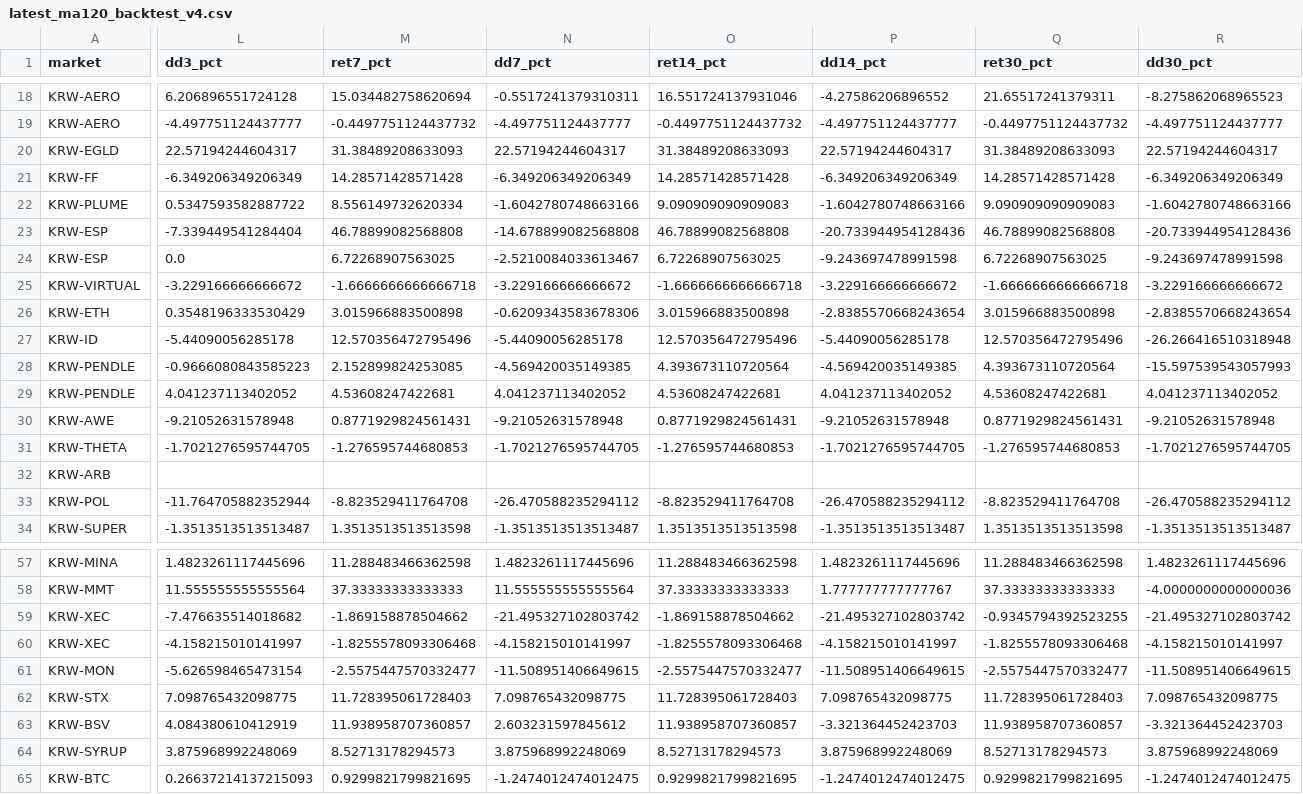
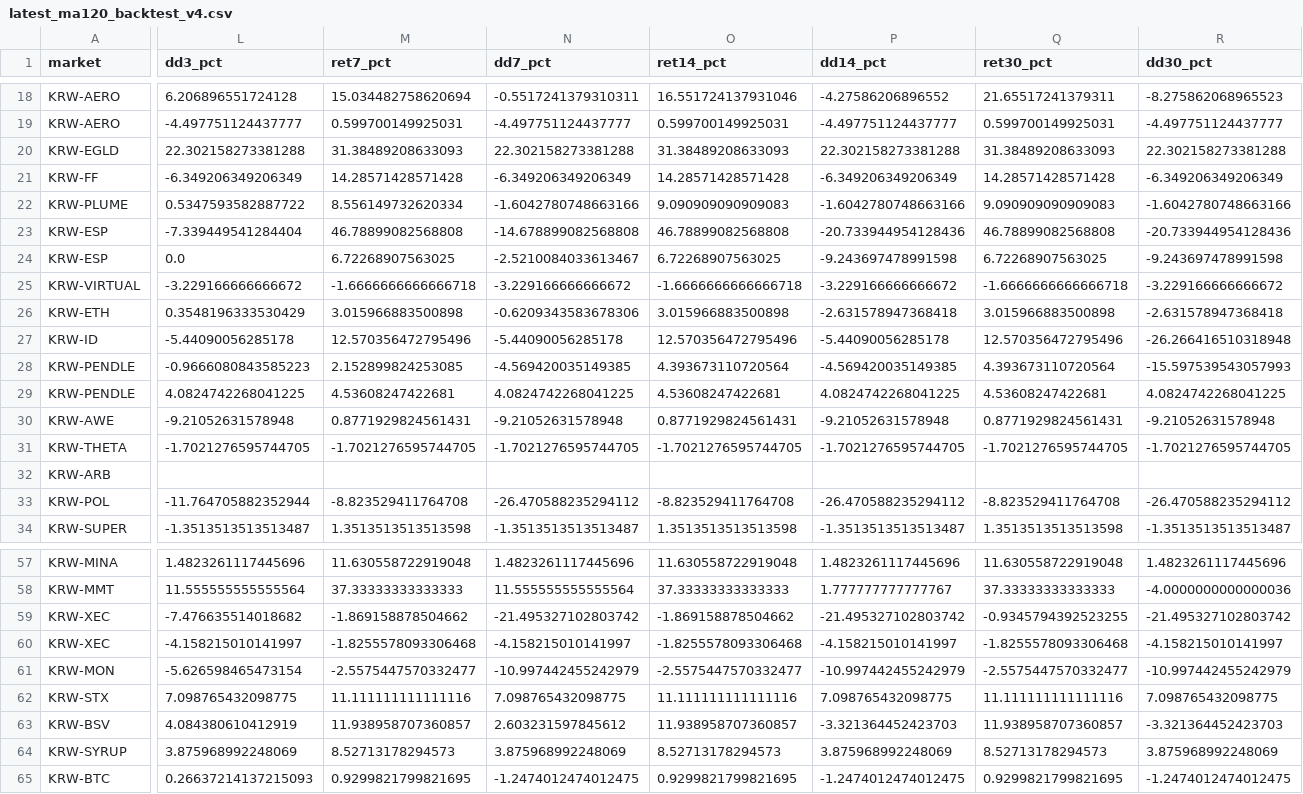
Before and after one commit to lcwkingka-collab/upbit-scanner, a CSV file: data/latest_ma120_backtest_v4.csv, drawn as a sheet; only a part is shown, gaps mark what is left out; the diff covers the shown part only; the diff names each change by its address in the sheet, - before the commit and + after, or states it on an @@ line.

```diff
--- a/data/latest_ma120_backtest_v4.csv
+++ b/data/latest_ma120_backtest_v4.csv
-M19 (ret7_pct): -0.4497751124437732
+M19 (ret7_pct): 0.599700149925031
-O19 (ret14_pct): -0.4497751124437732
+O19 (ret14_pct): 0.599700149925031
-Q19 (ret30_pct): -0.4497751124437732
+Q19 (ret30_pct): 0.599700149925031
-L20 (dd3_pct): 22.57194244604317
+L20 (dd3_pct): 22.302158273381288
-N20 (dd7_pct): 22.57194244604317
+N20 (dd7_pct): 22.302158273381288
-P20 (dd14_pct): 22.57194244604317
+P20 (dd14_pct): 22.302158273381288
-R20 (dd30_pct): 22.57194244604317
+R20 (dd30_pct): 22.302158273381288
-P26 (dd14_pct): -2.8385570668243654
+P26 (dd14_pct): -2.631578947368418
-R26 (dd30_pct): -2.8385570668243654
+R26 (dd30_pct): -2.631578947368418
-L29 (dd3_pct): 4.041237113402052
+L29 (dd3_pct): 4.0824742268041225
-N29 (dd7_pct): 4.041237113402052
+N29 (dd7_pct): 4.0824742268041225
-P29 (dd14_pct): 4.041237113402052
+P29 (dd14_pct): 4.0824742268041225
-R29 (dd30_pct): 4.041237113402052
+R29 (dd30_pct): 4.0824742268041225
-M31 (ret7_pct): -1.276595744680853
+M31 (ret7_pct): -1.7021276595744705
-O31 (ret14_pct): -1.276595744680853
+O31 (ret14_pct): -1.7021276595744705
-Q31 (ret30_pct): -1.276595744680853
+Q31 (ret30_pct): -1.7021276595744705
-M57 (ret7_pct): 11.288483466362598
+M57 (ret7_pct): 11.630558722919048
-O57 (ret14_pct): 11.288483466362598
+O57 (ret14_pct): 11.630558722919048
-Q57 (ret30_pct): 11.288483466362598
+Q57 (ret30_pct): 11.630558722919048
-N61 (dd7_pct): -11.508951406649615
+N61 (dd7_pct): -10.997442455242979
-P61 (dd14_pct): -11.508951406649615
+P61 (dd14_pct): -10.997442455242979
-R61 (dd30_pct): -11.508951406649615
+R61 (dd30_pct): -10.997442455242979
-M62 (ret7_pct): 11.728395061728403
+M62 (ret7_pct): 11.111111111111116
-O62 (ret14_pct): 11.728395061728403
+O62 (ret14_pct): 11.111111111111116
-Q62 (ret30_pct): 11.728395061728403
+Q62 (ret30_pct): 11.111111111111116
```
Also changed, not shown: 73 edited cells elsewhere in this file, data/latest_dual_scan_v5.csv, data/latest_microstructure.csv, 6 other files.
